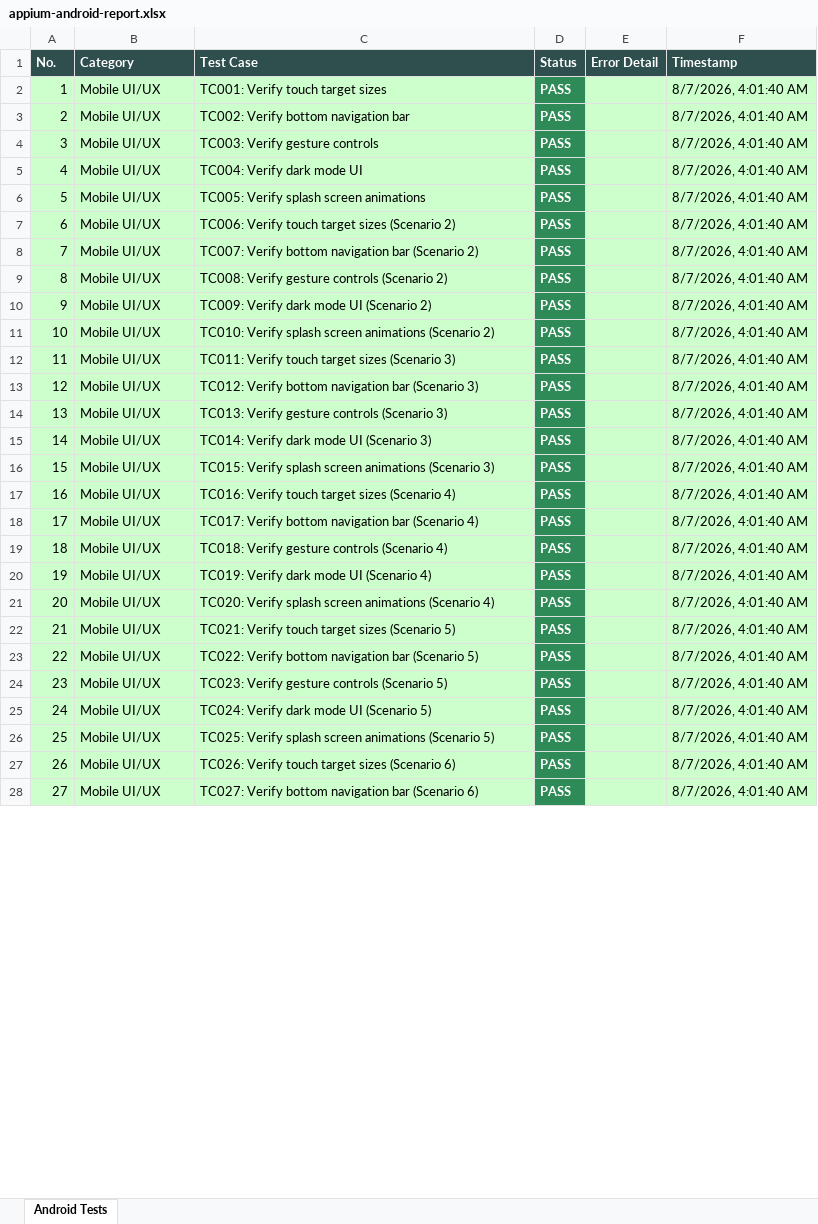
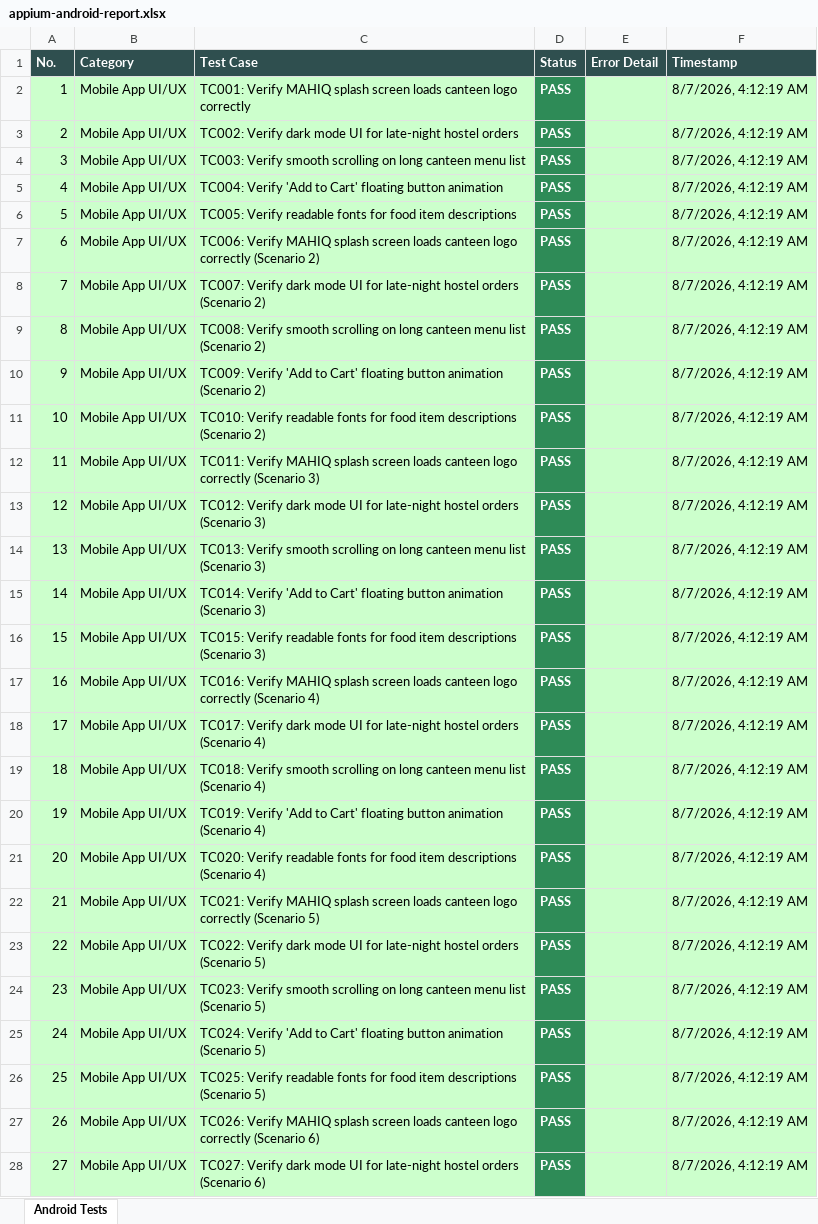
Before and after one commit to MaddipatlaMahathi/MAHIQ-smart-canteen, an Excel workbook: appium-android-report.xlsx, sheet Android Tests, drawn as a sheet; only a part is shown; values as stored, in another font and other column widths than the file's, no borders; the diff covers the shown part only; the diff names each change by its address in the sheet, - before the commit and + after, or states it on an @@ line.

```diff
--- a/appium-android-report.xlsx (sheet Android Tests)
+++ b/appium-android-report.xlsx (sheet Android Tests)
-B2:B28 (Category): Mobile UI/UX
+B2:B28 (Category): Mobile App UI/UX
-C2 (Test Case): TC001: Verify touch target sizes
+C2 (Test Case): TC001: Verify MAHIQ splash screen loads canteen logo correctly
-F2:F28 (Timestamp): 8/7/2026, 4:01:40 AM
+F2:F28 (Timestamp): 8/7/2026, 4:12:19 AM
-C3 (Test Case): TC002: Verify bottom navigation bar
+C3 (Test Case): TC002: Verify dark mode UI for late-night hostel orders
-C4 (Test Case): TC003: Verify gesture controls
+C4 (Test Case): TC003: Verify smooth scrolling on long canteen menu list
-C5 (Test Case): TC004: Verify dark mode UI
+C5 (Test Case): TC004: Verify 'Add to Cart' floating button animation
-C6 (Test Case): TC005: Verify splash screen animations
+C6 (Test Case): TC005: Verify readable fonts for food item descriptions
-C7 (Test Case): TC006: Verify touch target sizes (Scenario 2)
+C7 (Test Case): TC006: Verify MAHIQ splash screen loads canteen logo correctly (Scenario 2)
-C8 (Test Case): TC007: Verify bottom navigation bar (Scenario 2)
+C8 (Test Case): TC007: Verify dark mode UI for late-night hostel orders (Scenario 2)
-C9 (Test Case): TC008: Verify gesture controls (Scenario 2)
+C9 (Test Case): TC008: Verify smooth scrolling on long canteen menu list (Scenario 2)
-C10 (Test Case): TC009: Verify dark mode UI (Scenario 2)
+C10 (Test Case): TC009: Verify 'Add to Cart' floating button animation (Scenario 2)
-C11 (Test Case): TC010: Verify splash screen animations (Scenario 2)
+C11 (Test Case): TC010: Verify readable fonts for food item descriptions (Scenario 2)
-C12 (Test Case): TC011: Verify touch target sizes (Scenario 3)
+C12 (Test Case): TC011: Verify MAHIQ splash screen loads canteen logo correctly (Scenario 3)
-C13 (Test Case): TC012: Verify bottom navigation bar (Scenario 3)
+C13 (Test Case): TC012: Verify dark mode UI for late-night hostel orders (Scenario 3)
-C14 (Test Case): TC013: Verify gesture controls (Scenario 3)
+C14 (Test Case): TC013: Verify smooth scrolling on long canteen menu list (Scenario 3)
-C15 (Test Case): TC014: Verify dark mode UI (Scenario 3)
+C15 (Test Case): TC014: Verify 'Add to Cart' floating button animation (Scenario 3)
-C16 (Test Case): TC015: Verify splash screen animations (Scenario 3)
+C16 (Test Case): TC015: Verify readable fonts for food item descriptions (Scenario 3)
-C17 (Test Case): TC016: Verify touch target sizes (Scenario 4)
+C17 (Test Case): TC016: Verify MAHIQ splash screen loads canteen logo correctly (Scenario 4)
-C18 (Test Case): TC017: Verify bottom navigation bar (Scenario 4)
+C18 (Test Case): TC017: Verify dark mode UI for late-night hostel orders (Scenario 4)
-C19 (Test Case): TC018: Verify gesture controls (Scenario 4)
+C19 (Test Case): TC018: Verify smooth scrolling on long canteen menu list (Scenario 4)
-C20 (Test Case): TC019: Verify dark mode UI (Scenario 4)
+C20 (Test Case): TC019: Verify 'Add to Cart' floating button animation (Scenario 4)
-C21 (Test Case): TC020: Verify splash screen animations (Scenario 4)
+C21 (Test Case): TC020: Verify readable fonts for food item descriptions (Scenario 4)
-C22 (Test Case): TC021: Verify touch target sizes (Scenario 5)
+C22 (Test Case): TC021: Verify MAHIQ splash screen loads canteen logo correctly (Scenario 5)
-C23 (Test Case): TC022: Verify bottom navigation bar (Scenario 5)
+C23 (Test Case): TC022: Verify dark mode UI for late-night hostel orders (Scenario 5)
-C24 (Test Case): TC023: Verify gesture controls (Scenario 5)
+C24 (Test Case): TC023: Verify smooth scrolling on long canteen menu list (Scenario 5)
-C25 (Test Case): TC024: Verify dark mode UI (Scenario 5)
+C25 (Test Case): TC024: Verify 'Add to Cart' floating button animation (Scenario 5)
-C26 (Test Case): TC025: Verify splash screen animations (Scenario 5)
+C26 (Test Case): TC025: Verify readable fonts for food item descriptions (Scenario 5)
-C27 (Test Case): TC026: Verify touch target sizes (Scenario 6)
+C27 (Test Case): TC026: Verify MAHIQ splash screen loads canteen logo correctly (Scenario 6)
-C28 (Test Case): TC027: Verify bottom navigation bar (Scenario 6)
+C28 (Test Case): TC027: Verify dark mode UI for late-night hostel orders (Scenario 6)
```
Also changed, not shown: 759 edited cells elsewhere in this sheet, deployment-test-report.xlsx, full-e2e-report.xlsx, 4 other files.
